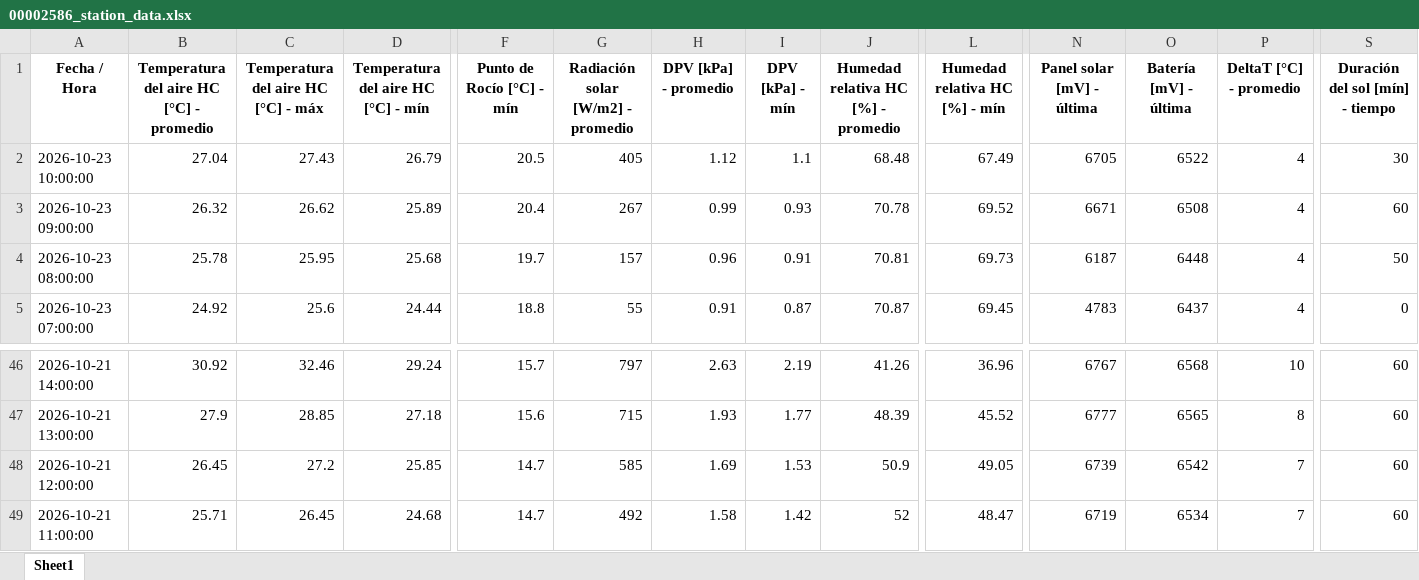
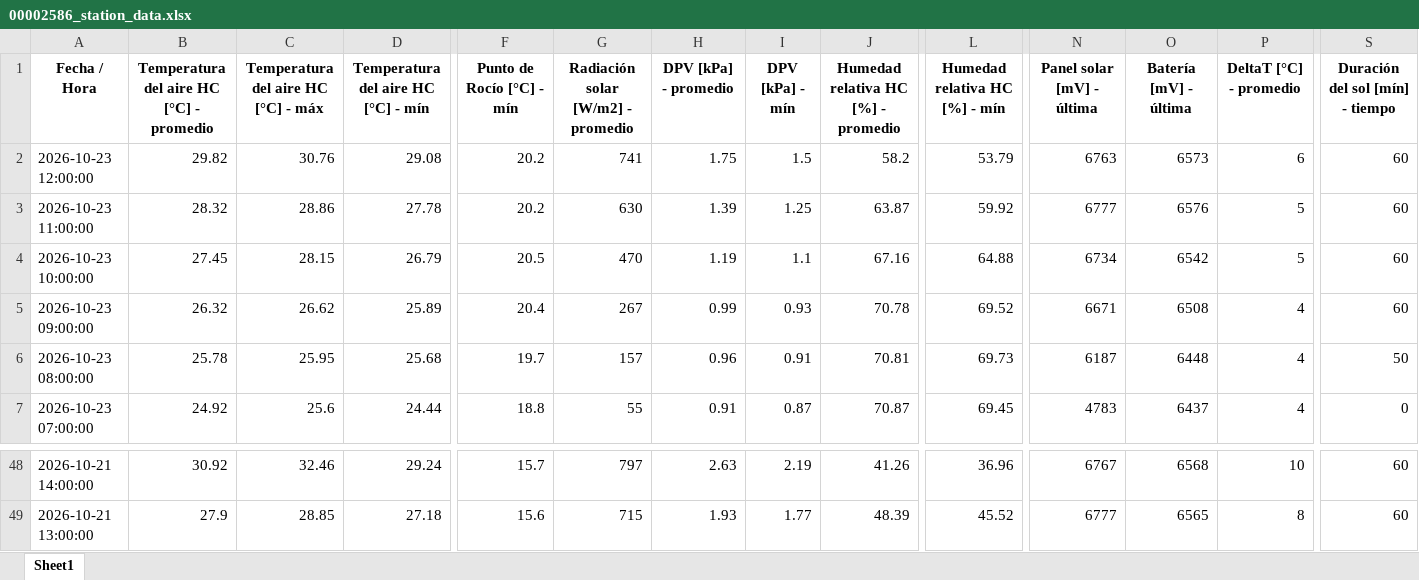
Before and after one commit to intasalta/imetos, an Excel workbook: 00002586_station_data.xlsx, sheet Sheet1, drawn as a sheet; only a part is shown, gaps mark what is left out; values as stored, in another font and other column widths than the file's, no borders; removed rows and columns are numbered as before the commit, all else as after; rows hold the shown columns only; the diff names each change by its address in the sheet, - before the commit and + after, or states it on an @@ line.

```diff
--- a/00002586_station_data.xlsx (sheet Sheet1)
+++ b/00002586_station_data.xlsx (sheet Sheet1)
+row 2: 2026-10-23 12:00:00 | 29.82 | 30.76 | 29.08 | 20.2 | 741 | 1.75 | 1.5 | 58.2 | 53.79 | 6763 | 6573 | 6 | 60
+row 3: 2026-10-23 11:00:00 | 28.32 | 28.86 | 27.78 | 20.2 | 630 | 1.39 | 1.25 | 63.87 | 59.92 | 6777 | 6576 | 5 | 60
-B4: 27.04
+B4: 27.45
-C4: 27.43
+C4: 28.15
-G4: 405
+G4: 470
-H4 (DPV [kPa] - promedio): 1.12
+H4 (DPV [kPa] - promedio): 1.19
-J4: 68.48
+J4: 67.16
-L4 (Humedad relativa HC [%] - mín): 67.49
+L4 (Humedad relativa HC [%] - mín): 64.88
-N4 (Panel solar [mV] - última): 6705
+N4 (Panel solar [mV] - última): 6734
-O4 (Batería [mV] - última): 6522
+O4 (Batería [mV] - última): 6542
-P4 (DeltaT [°C] - promedio): 4
+P4 (DeltaT [°C] - promedio): 5
-S4 (Duración del sol [mín] - tiempo): 30
+S4 (Duración del sol [mín] - tiempo): 60
-row 48: 2026-10-21 12:00:00 | 26.45 | 27.2 | 25.85 | 14.7 | 585 | 1.69 | 1.53 | 50.9 | 49.05 | 6739 | 6542 | 7 | 60
-row 49: 2026-10-21 11:00:00 | 25.71 | 26.45 | 24.68 | 14.7 | 492 | 1.58 | 1.42 | 52 | 48.47 | 6719 | 6534 | 7 | 60
```
Also changed, not shown: 00002646_station_data.xlsx, 4 other files.
